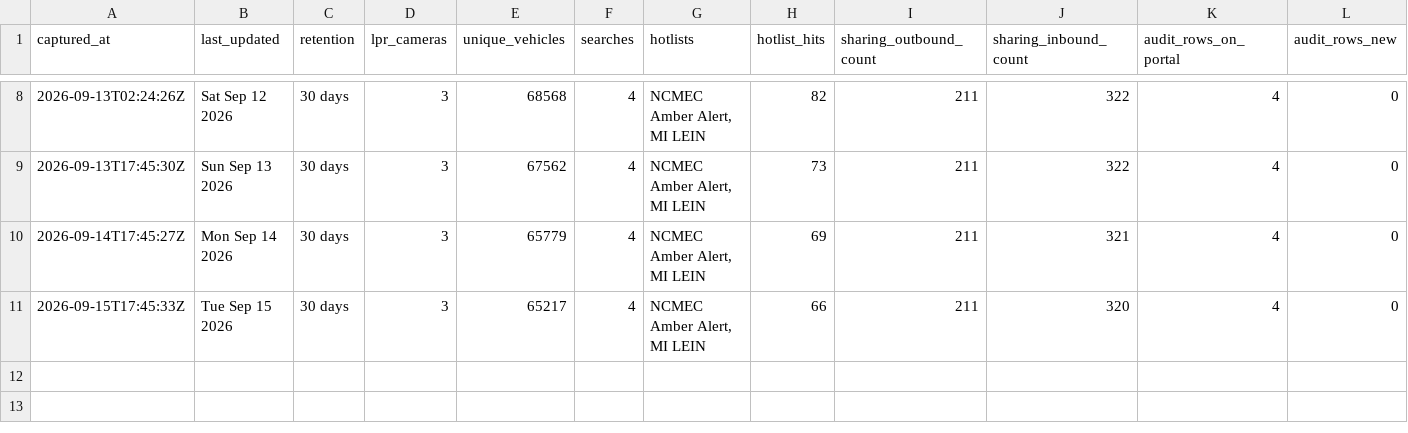
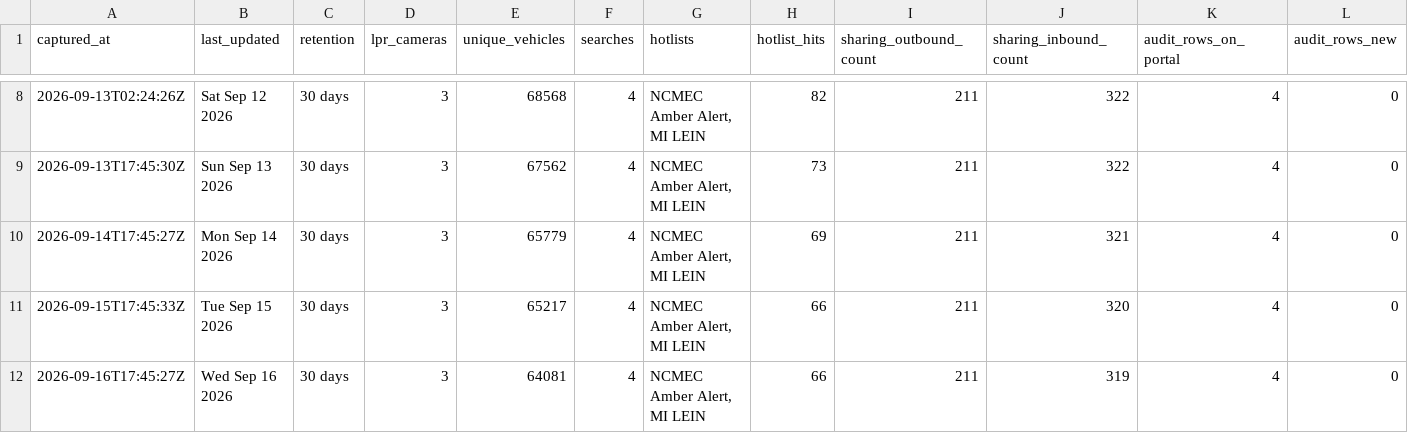
Before and after one commit to Cantica-Systems/flock-transparency, a CSV file: kent/data/rockford-dps/stats.csv, drawn as a sheet; only a part is shown, gaps mark what is left out.

Commit message:
Update at 2026-09-16T17:45Z (rockford-dps +0)

```diff
--- a/kent/data/rockford-dps/stats.csv
+++ b/kent/data/rockford-dps/stats.csv
@@ -11 +11,2 @@ captured_at,last_updated,retention,lpr_cameras,unique_vehicles,searches,hotlists
 2026-09-15T17:45:33Z,Tue Sep 15 2026,30 days,3,65217,4,"NCMEC Amber Alert, MI LEIN",66,211,320,4,0
+2026-09-16T17:45:27Z,Wed Sep 16 2026,30 days,3,64081,4,"NCMEC Amber Alert, MI LEIN",66,211,319,4,0
```
Also changed, not shown: kent/data/rockford-dps/sharing_inbound.csv, kent/data/rockford-dps/sharing_outbound.csv, 3 other files.
